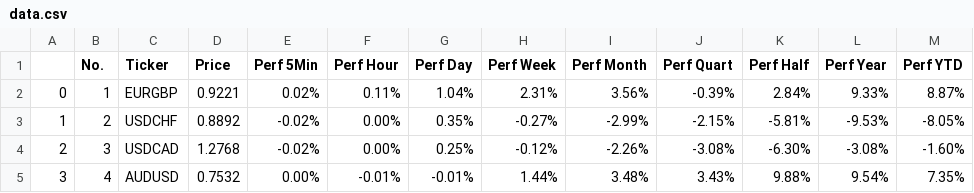
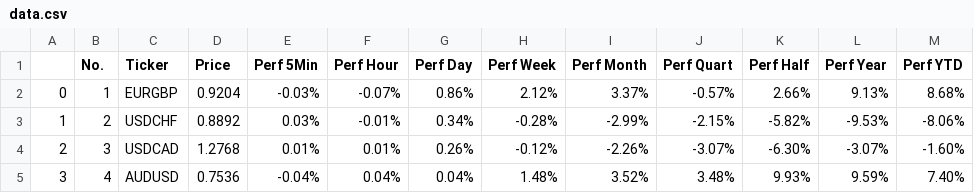
Before and after one commit to MillanUka/Forex-Scraping, a CSV file: data.csv, drawn as a sheet; only a part is shown; the diff covers the shown part only.

```diff
--- a/data.csv
+++ b/data.csv
@@ -1,5 +1,5 @@
 ,No.,Ticker,Price,Perf 5Min,Perf Hour,Perf Day,Perf Week,Perf Month,Perf Quart,Perf Half,Perf Year,Perf YTD
-0,1,EURGBP,0.9221,0.02%,0.11%,1.04%,2.31%,3.56%,-0.39%,2.84%,9.33%,8.87%
-1,2,USDCHF,0.8892,-0.02%,0.00%,0.35%,-0.27%,-2.99%,-2.15%,-5.81%,-9.53%,-8.05%
-2,3,USDCAD,1.2768,-0.02%,0.00%,0.25%,-0.12%,-2.26%,-3.08%,-6.30%,-3.08%,-1.60%
-3,4,AUDUSD,0.7532,0.00%,-0.01%,-0.01%,1.44%,3.48%,3.43%,9.88%,9.54%,7.35%
+0,1,EURGBP,0.9204,-0.03%,-0.07%,0.86%,2.12%,3.37%,-0.57%,2.66%,9.13%,8.68%
+1,2,USDCHF,0.8892,0.03%,-0.01%,0.34%,-0.28%,-2.99%,-2.15%,-5.82%,-9.53%,-8.06%
+2,3,USDCAD,1.2768,0.01%,0.01%,0.26%,-0.12%,-2.26%,-3.07%,-6.30%,-3.07%,-1.60%
+3,4,AUDUSD,0.7536,-0.04%,0.04%,0.04%,1.48%,3.52%,3.48%,9.93%,9.59%,7.40%
```
Also changed, not shown: 62 edited cells elsewhere in this file, 3 other files.
